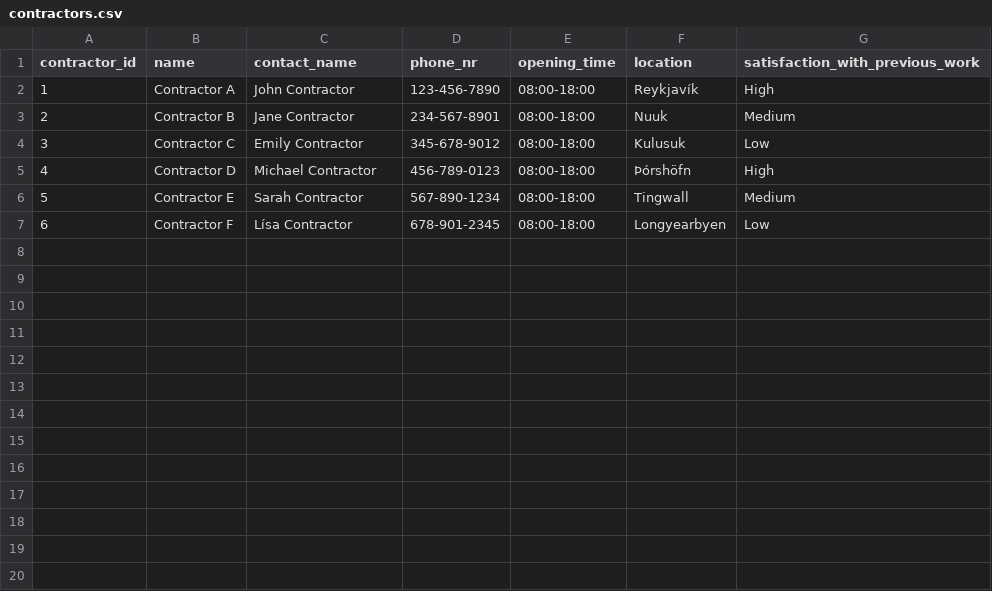
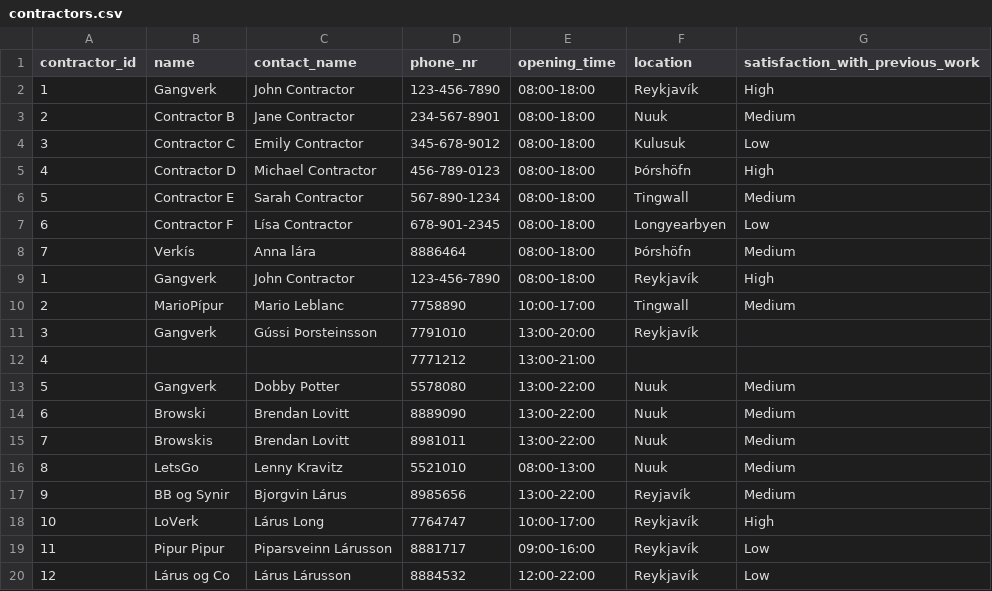
Before and after one commit to donnac94/verklegt3-HR24, a CSV file: Files/contractors.csv, drawn as a sheet.

Commit message:
Contractor logic + UI fixes

```diff
--- a/Files/contractors.csv
+++ b/Files/contractors.csv
@@ -1,3 +1,3 @@
 contractor_id,name,contact_name,phone_nr,opening_time,location,satisfaction_with_previous_work
-1,Contractor A,John Contractor,123-456-7890,08:00-18:00,Reykjavík,High
+1,Gangverk,John Contractor,123-456-7890,08:00-18:00,Reykjavík,High
 2,Contractor B,Jane Contractor,234-567-8901,08:00-18:00,Nuuk,Medium
@@ -7 +7,14 @@ contractor_id,name,contact_name,phone_nr,opening_time,location,satisfaction_with
 6,Contractor F,Lísa Contractor,678-901-2345,08:00-18:00,Longyearbyen,Low
+7,Verkís,Anna lára,8886464,08:00-18:00,Þórshöfn,Medium
+1,Gangverk,John Contractor,123-456-7890,08:00-18:00,Reykjavík,High
+2,MarioPípur,Mario Leblanc,7758890,10:00-17:00,Tingwall,Medium
+3,Gangverk,Gússi Þorsteinsson,7791010,13:00-20:00,Reykjavík,
+4,,,7771212,13:00-21:00,,
+5,Gangverk,Dobby Potter,5578080,13:00-22:00,Nuuk,Medium
+6,Browski,Brendan Lovitt,8889090,13:00-22:00,Nuuk,Medium
+7,Browskis,Brendan Lovitt,8981011,13:00-22:00,Nuuk,Medium
+8,LetsGo,Lenny Kravitz,5521010,08:00-13:00,Nuuk,Medium
+9,BB og Synir,Bjorgvin Lárus,8985656,13:00-22:00,Reyjavík,Medium
+10,LoVerk,Lárus Long,7764747,10:00-17:00,Reykjavík,High
+11,Pipur Pipur,Piparsveinn Lárusson,8881717,09:00-16:00,Reykjavík,Low
+12,Lárus og Co,Lárus Lárusson,8884532,12:00-22:00,Reykjavík,Low
```
Also changed, not shown: 6 other files.
